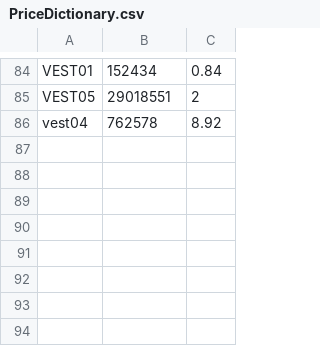
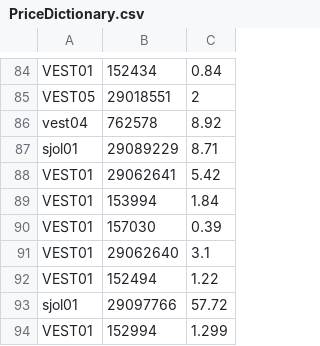
Before and after one commit to mattfred10/C-T-Bot, a CSV file: SOBotSettings/PriceDictionary.csv, drawn as a sheet; only a part is shown, gaps mark what is left out.

```diff
--- a/SOBotSettings/PriceDictionary.csv
+++ b/SOBotSettings/PriceDictionary.csv
@@ -86 +86,9 @@ VEST05,29018551,2
 vest04,762578,8.92
+sjol01,29089229,8.71
+VEST01,29062641,5.42
+VEST01,153994,1.84
+VEST01,157030,0.39
+VEST01,29062640,3.1
+VEST01,152494,1.22
+sjol01,29097766,57.72
+VEST01,152994,1.299
```
Also changed, not shown: 12 other files.
